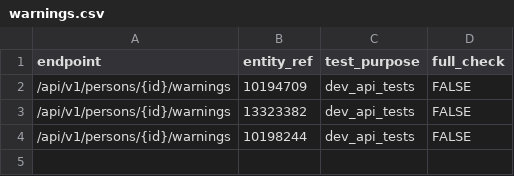
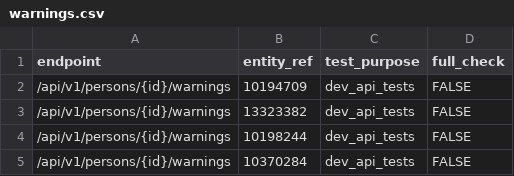
Before and after one commit to ministryofjustice/opg-data-casrec-migration, a CSV file: scripts/api_tests_generator/warnings.csv, drawn as a sheet; the diff names each change by its address in the sheet, - before the commit and + after, or states it on an @@ line.

Commit message:
IN-695 bonds pre api tests (and warnings probably)

```diff
--- a/scripts/api_tests_generator/warnings.csv
+++ b/scripts/api_tests_generator/warnings.csv
+row 5: /api/v1/persons/{id}/warnings | 10370284 | dev_api_tests | FALSE
```
Also changed, not shown: migration_steps/validation/api_test_data_s3_upload/app/validation/csvs/bonds.csv, migration_steps/validation/api_test_data_s3_upload/app/validation/csvs/warnings.csv, 5 other files.
